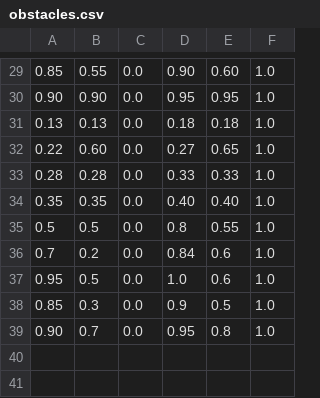
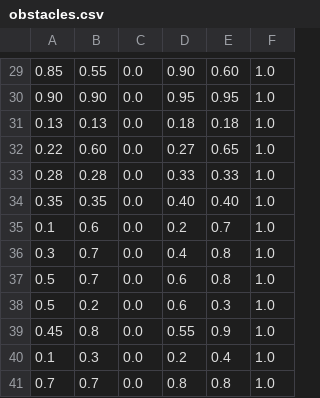
Before and after one commit to nipe1783/KGMT, a CSV file: include/config/obstacles/pillars/obstacles.csv, drawn as a sheet; only a part is shown, gaps mark what is left out.

```diff
--- a/include/config/obstacles/pillars/obstacles.csv
+++ b/include/config/obstacles/pillars/obstacles.csv
@@ -34,6 +34,8 @@
 0.35, 0.35, 0.0, 0.40, 0.40, 1.0
-0.5, 0.5, 0.0, 0.8, 0.55, 1.0
-0.7, 0.2, 0.0, 0.84, 0.6, 1.0
-0.95, 0.5, 0.0, 1.0, 0.6, 1.0
-0.85, 0.3, 0.0, 0.9, 0.5, 1.0
-0.90, 0.7, 0.0, 0.95, 0.8, 1.0
+0.1, 0.6, 0.0, 0.2, 0.7, 1.0
+0.3, 0.7, 0.0, 0.4, 0.8, 1.0
+0.5, 0.7, 0.0, 0.6, 0.8, 1.0
+0.5, 0.2, 0.0, 0.6, 0.3, 1.0
+0.45, 0.8, 0.0, 0.55, 0.9, 1.0
+0.1, 0.3, 0.0, 0.2, 0.4, 1.0
+0.7, 0.7, 0.0, 0.8, 0.8, 1.0
```
Also changed, not shown: include/config/obstacles/clutter/obstacles.csv, 9 other files.
